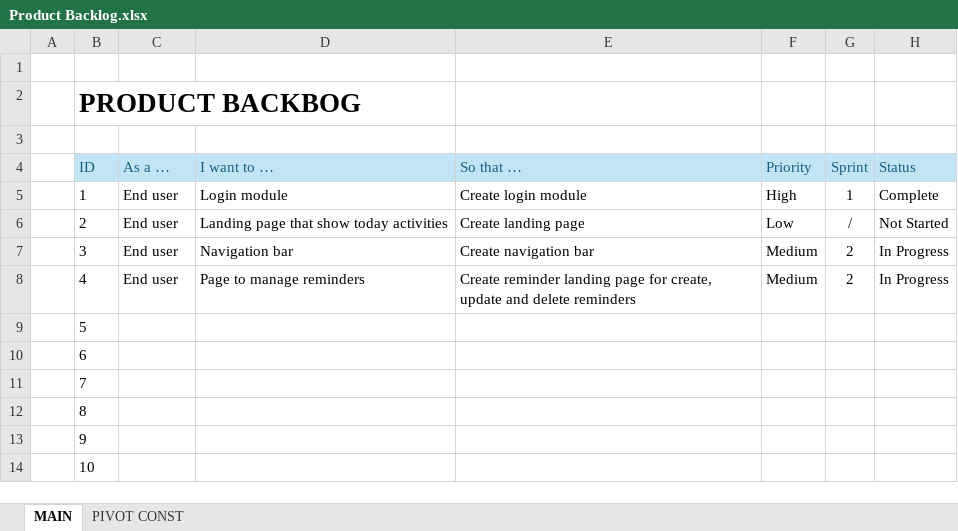
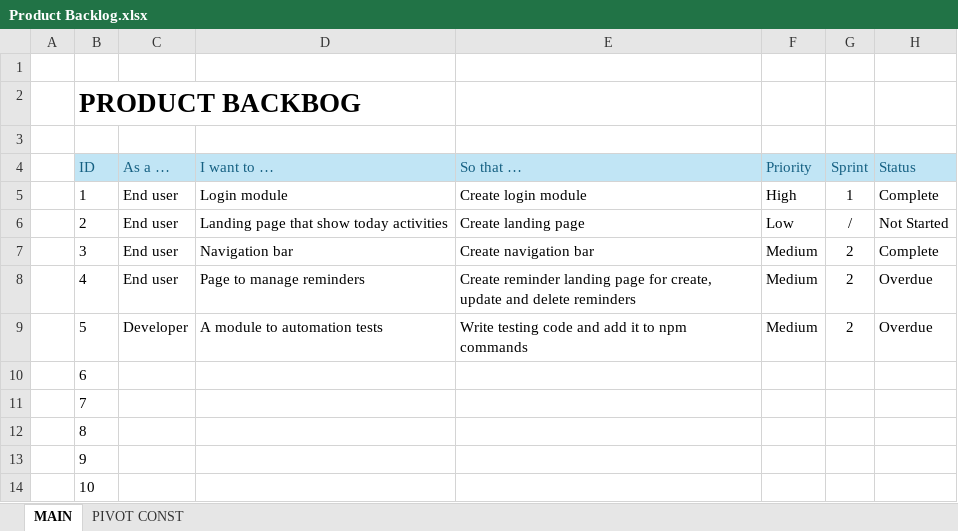
Before and after one commit to dbdev2912/Shimmers, an Excel workbook: scrum/Product Backlog.xlsx, sheet MAIN, drawn as a sheet; values as stored, in another font and other column widths than the file's, no borders; conditional formats not drawn; the diff names each change by its address in the sheet, - before the commit and + after, or states it on an @@ line.

```diff
--- a/scrum/Product Backlog.xlsx (sheet MAIN)
+++ b/scrum/Product Backlog.xlsx (sheet MAIN)
-H7 (Status): In Progress
+H7 (Status): Complete
-H8 (Status): In Progress
+H8 (Status): Overdue
-C9 (As a …): (empty)
+C9 (As a …): Developer
-D9 (I want to …): (empty)
+D9 (I want to …): A module to automation tests
-E9 (So that …): (empty)
+E9 (So that …): Write testing code and add it to npm commands
-F9 (Priority): (empty)
+F9 (Priority): Medium
-G9 (Sprint): (empty)
+G9 (Sprint): 2
-H9 (Status): (empty)
+H9 (Status): Overdue
```
Also changed, not shown: docs/apis/api-descriptions.xlsx, scrum/Sprint Backlogs.xlsx, 1 other file.
